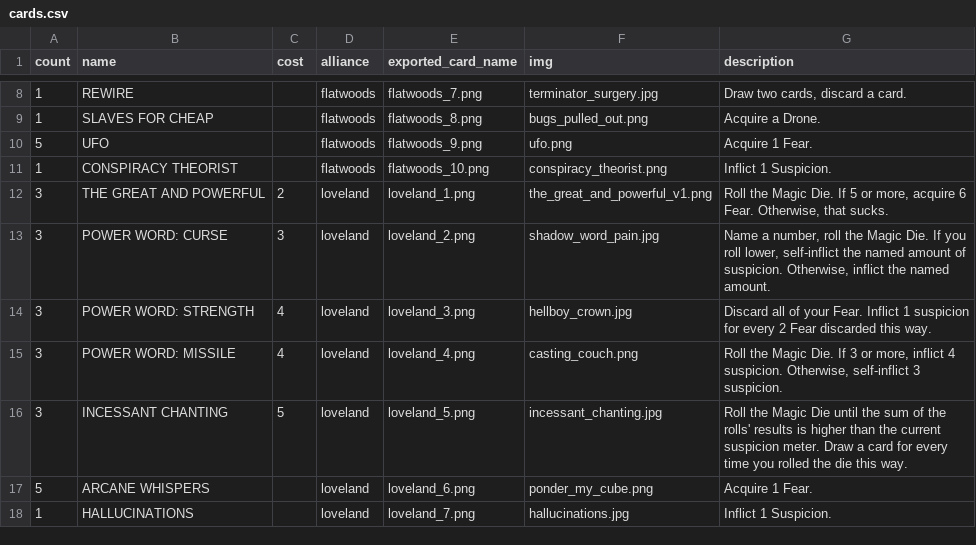
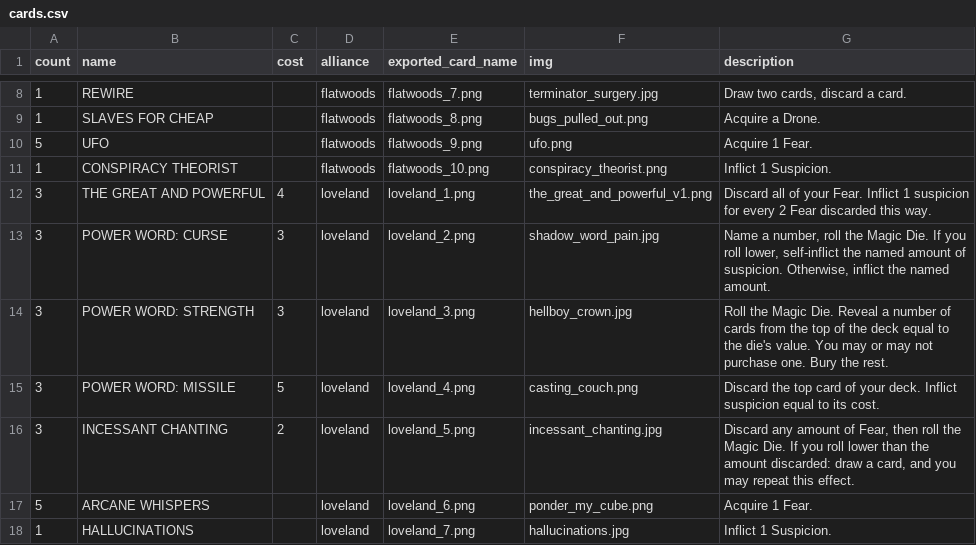
Before and after one commit to optimisticlucio/skulk, a CSV file: csv/cards.csv, drawn as a sheet; only a part is shown, gaps mark what is left out.

```diff
--- a/csv/cards.csv
+++ b/csv/cards.csv
@@ -11,7 +11,7 @@ count,name,cost,alliance,exported_card_name,img,description
 1,CONSPIRACY THEORIST,,flatwoods,flatwoods_10.png,conspiracy_theorist.png,Inflict 1 Suspicion.
-3,THE GREAT AND POWERFUL,2,loveland,loveland_1.png,the_great_and_powerful_v1.png,"Roll the Magic Die. If 5 or more, acquire 6 Fear. Otherwise, that sucks."
+3,THE GREAT AND POWERFUL,4,loveland,loveland_1.png,the_great_and_powerful_v1.png,Discard all of your Fear. Inflict 1 suspicion for every 2 Fear discarded this way.
 3,POWER WORD: CURSE,3,loveland,loveland_2.png,shadow_word_pain.jpg,"Name a number, roll the Magic Die. If you roll lower, self-inflict the named amount of suspicion. Otherwise, inflict the named amount."
-3,POWER WORD: STRENGTH,4,loveland,loveland_3.png,hellboy_crown.jpg,Discard all of your Fear. Inflict 1 suspicion for every 2 Fear discarded this way.
-3,POWER WORD: MISSILE,4,loveland,loveland_4.png,casting_couch.png,"Roll the Magic Die. If 3 or more, inflict 4 suspicion. Otherwise, self-inflict 3 suspicion."
-3,INCESSANT CHANTING,5,loveland,loveland_5.png,incessant_chanting.jpg,Roll the Magic Die until the sum of the rolls' results is higher than the current suspicion meter. Draw a card for every time you rolled the die this way.
+3,POWER WORD: STRENGTH,3,loveland,loveland_3.png,hellboy_crown.jpg,Roll the Magic Die. Reveal a number of cards from the top of the deck equal to the die's value. You may or may not purchase one. Bury the rest.
+3,POWER WORD: MISSILE,5,loveland,loveland_4.png,casting_couch.png,Discard the top card of your deck. Inflict suspicion equal to its cost.
+3,INCESSANT CHANTING,2,loveland,loveland_5.png,incessant_chanting.jpg,"Discard any amount of Fear, then roll the Magic Die. If you roll lower than the amount discarded: draw a card, and you may repeat this effect."
 5,ARCANE WHISPERS,,loveland,loveland_6.png,ponder_my_cube.png,Acquire 1 Fear.
```
Also changed, not shown: 4 other files.
